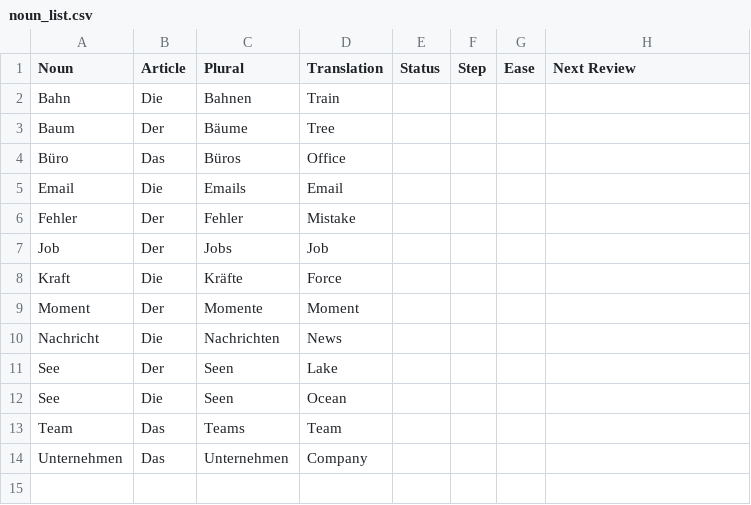
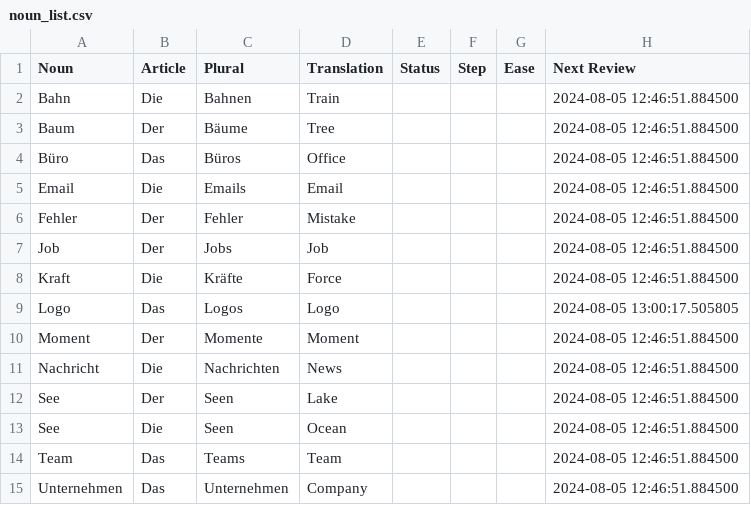
Before and after one commit to thomasherstad/terminal-flashcard-app, a CSV file: noun_list.csv, drawn as a sheet.

Commit message:
Added timedate info to noun.

```diff
--- a/noun_list.csv
+++ b/noun_list.csv
@@ -1,14 +1,15 @@
 Noun;Article;Plural;Translation;Status;Step;Ease;Next Review
-Bahn;Die;Bahnen;Train;;;;
-Baum;Der;Bäume;Tree;;;;
-Büro;Das;Büros;Office;;;;
-Email;Die;Emails;Email;;;;
-Fehler;Der;Fehler;Mistake;;;;
-Job;Der;Jobs;Job;;;;
-Kraft;Die;Kräfte;Force;;;;
-Moment;Der;Momente;Moment;;;;
-Nachricht;Die;Nachrichten;News;;;;
-See;Der;Seen;Lake;;;;
-See;Die;Seen;Ocean;;;;
-Team;Das;Teams;Team;;;;
-Unternehmen;Das;Unternehmen;Company;;;;
+Bahn;Die;Bahnen;Train;;;;2024-08-05 12:46:51.884500
+Baum;Der;Bäume;Tree;;;;2024-08-05 12:46:51.884500
+Büro;Das;Büros;Office;;;;2024-08-05 12:46:51.884500
+Email;Die;Emails;Email;;;;2024-08-05 12:46:51.884500
+Fehler;Der;Fehler;Mistake;;;;2024-08-05 12:46:51.884500
+Job;Der;Jobs;Job;;;;2024-08-05 12:46:51.884500
+Kraft;Die;Kräfte;Force;;;;2024-08-05 12:46:51.884500
+Logo;Das;Logos;Logo;;;;2024-08-05 13:00:17.505805
+Moment;Der;Momente;Moment;;;;2024-08-05 12:46:51.884500
+Nachricht;Die;Nachrichten;News;;;;2024-08-05 12:46:51.884500
+See;Der;Seen;Lake;;;;2024-08-05 12:46:51.884500
+See;Die;Seen;Ocean;;;;2024-08-05 12:46:51.884500
+Team;Das;Teams;Team;;;;2024-08-05 12:46:51.884500
+Unternehmen;Das;Unternehmen;Company;;;;2024-08-05 12:46:51.884500
```
Also changed, not shown: 4 other files.
